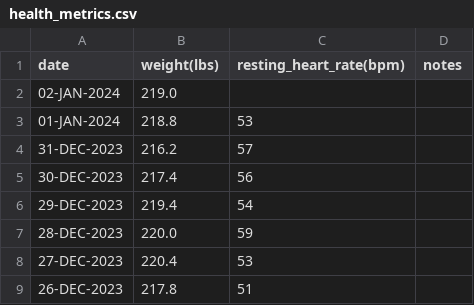
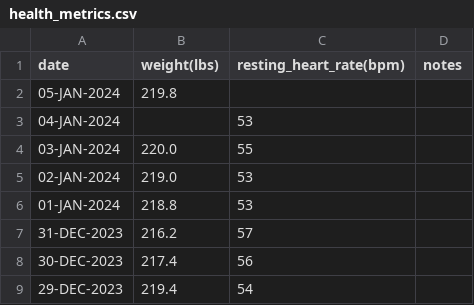
Before and after one commit to EricLeFort/ExerciseLog, a CSV file: data/health_metrics.csv, drawn as a sheet; only a part is shown; the shorter side is filled out with more unchanged rows.

```diff
--- a/data/health_metrics.csv
+++ b/data/health_metrics.csv
@@ -1,3 +1,6 @@
 date,weight(lbs),resting_heart_rate(bpm),notes
-02-JAN-2024,219.0,,""
+05-JAN-2024,219.8,,""
+04-JAN-2024,,53,""
+03-JAN-2024,220.0,55,""
+02-JAN-2024,219.0,53,""
 01-JAN-2024,218.8,53,""
```
Also changed, not shown: data/preds/resting_heart_rate_trendline.csv, data/preds/weight_trendline.csv, 7 other files.
